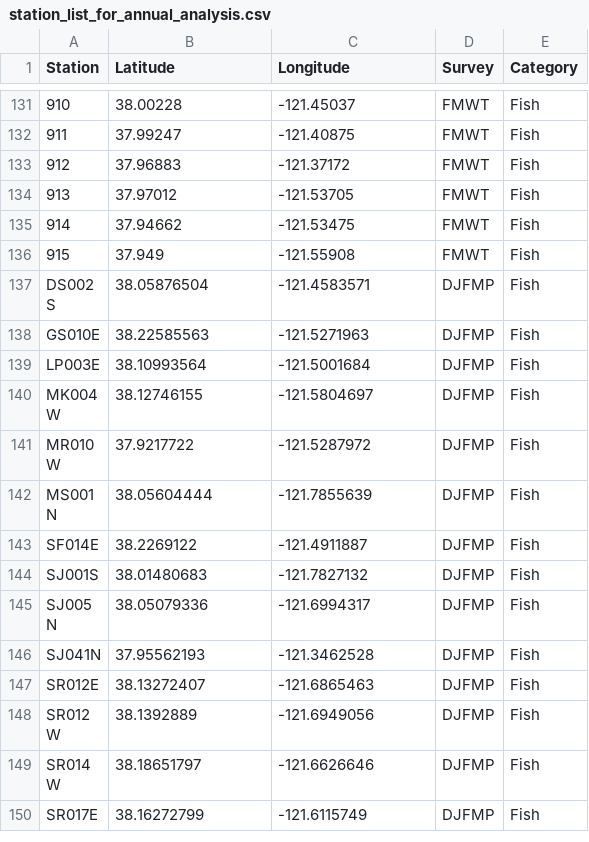
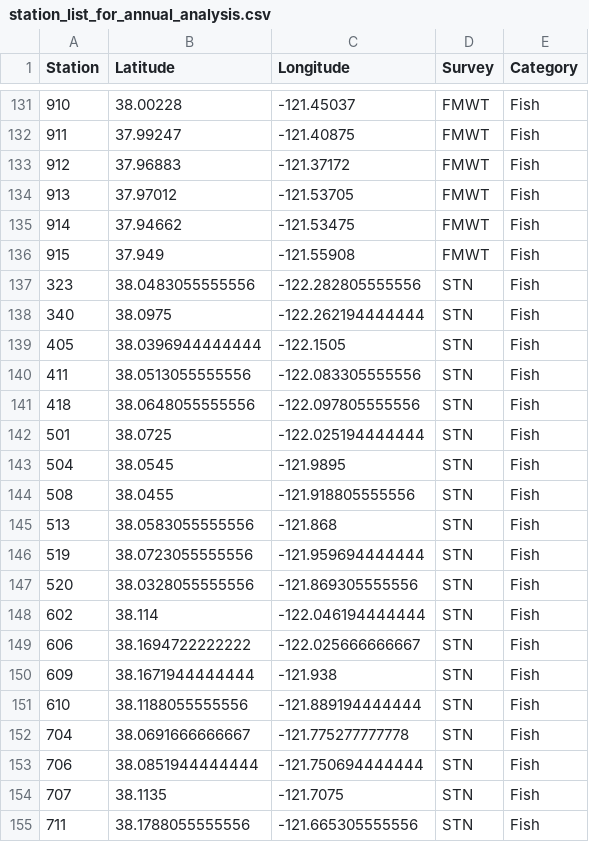
Before and after one commit to Delta-Stewardship-Council/swg-21-foodwebs, a CSV file: data/stations/station_list_for_annual_analysis.csv, drawn as a sheet; only a part is shown, gaps mark what is left out; the shorter side is filled out with more unchanged rows; the diff covers the shown part only.

Commit message:
Rerun survey extent and map code to include STN

```diff
--- a/data/stations/station_list_for_annual_analysis.csv
+++ b/data/stations/station_list_for_annual_analysis.csv
@@ -136 +136,20 @@ Station,Latitude,Longitude,Survey,Category
 915,37.949,-121.55908,FMWT,Fish
+323,38.0483055555556,-122.282805555556,STN,Fish
+340,38.0975,-122.262194444444,STN,Fish
+405,38.0396944444444,-122.1505,STN,Fish
+411,38.0513055555556,-122.083305555556,STN,Fish
+418,38.0648055555556,-122.097805555556,STN,Fish
+501,38.0725,-122.025194444444,STN,Fish
+504,38.0545,-121.9895,STN,Fish
+508,38.0455,-121.918805555556,STN,Fish
+513,38.0583055555556,-121.868,STN,Fish
+519,38.0723055555556,-121.959694444444,STN,Fish
+520,38.0328055555556,-121.869305555556,STN,Fish
+602,38.114,-122.046194444444,STN,Fish
+606,38.1694722222222,-122.025666666667,STN,Fish
+609,38.1671944444444,-121.938,STN,Fish
+610,38.1188055555556,-121.889194444444,STN,Fish
+704,38.0691666666667,-121.775277777778,STN,Fish
+706,38.0851944444444,-121.750694444444,STN,Fish
+707,38.1135,-121.7075,STN,Fish
+711,38.1788055555556,-121.665305555556,STN,Fish
```
Also changed, not shown: 13 added rows elsewhere in this file, data/stations/region_scenarios_and_station_counts_all.csv, data/stations/region_scenarios_and_station_counts_annual.csv, 8 other files.
